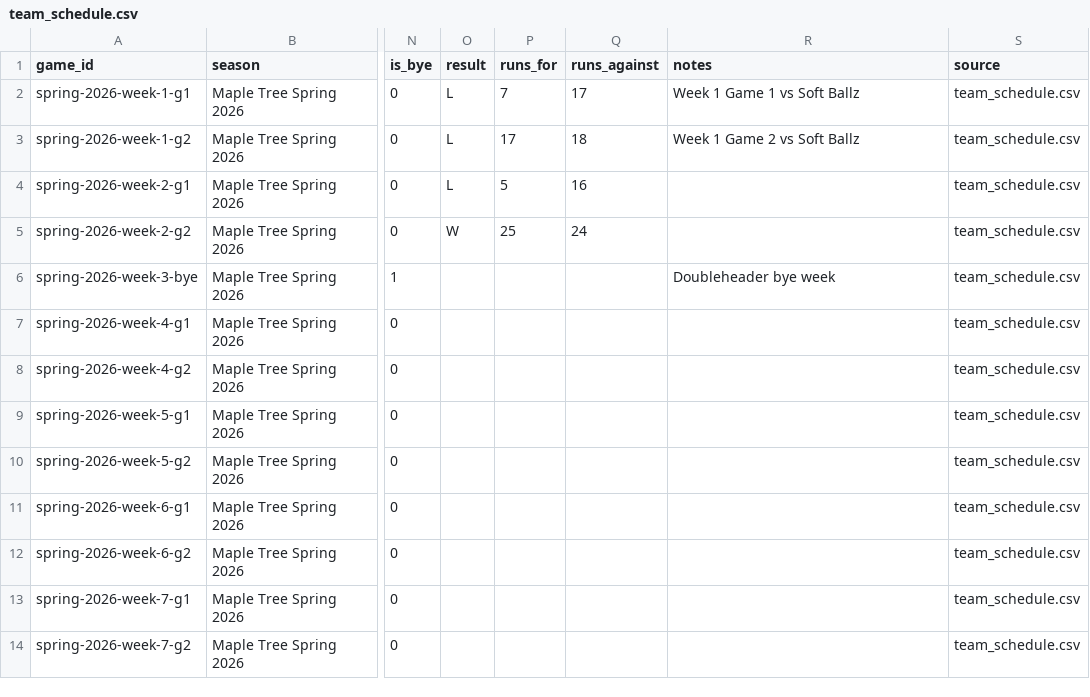
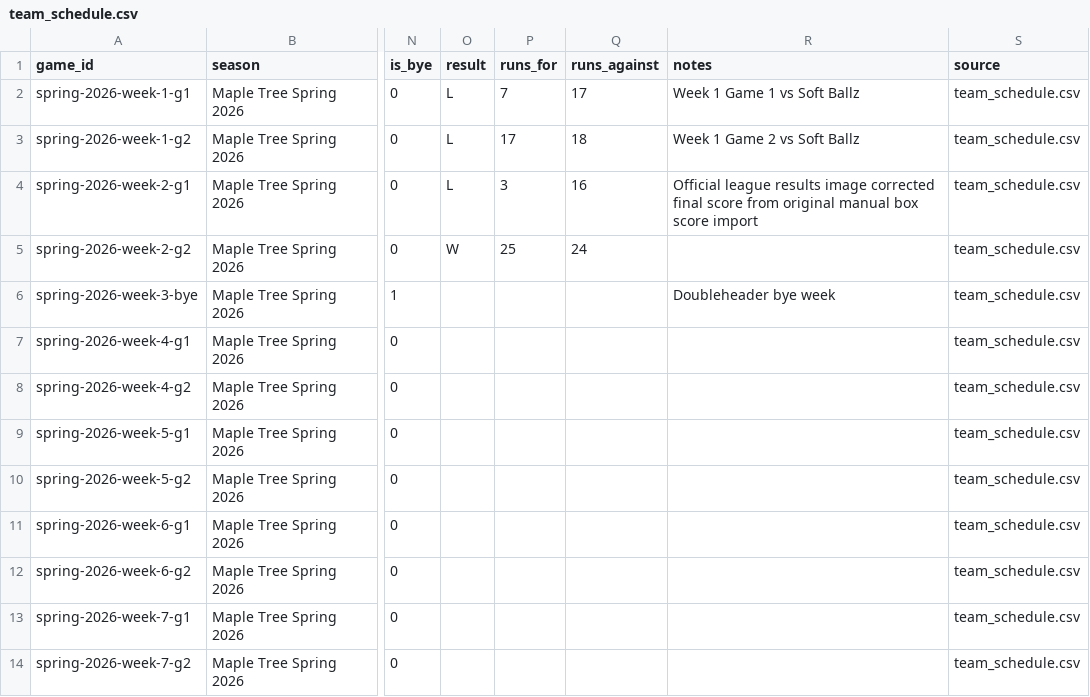
Before and after one commit to tatkins11/maple-tree-dashboard, a CSV file: data/processed/team_schedule.csv, drawn as a sheet; only a part is shown, gaps mark what is left out; the diff names each change by its address in the sheet, - before the commit and + after, or states it on an @@ line.

```diff
--- a/data/processed/team_schedule.csv
+++ b/data/processed/team_schedule.csv
-P4 (runs_for): 5
+P4 (runs_for): 3
-R4 (notes): (empty)
+R4 (notes): Official league results image corrected final score from original manual box score import
```
Also changed, not shown: data/processed/game_boxscore_games.csv, data/processed/league_schedule_games.csv, 1 other file.
